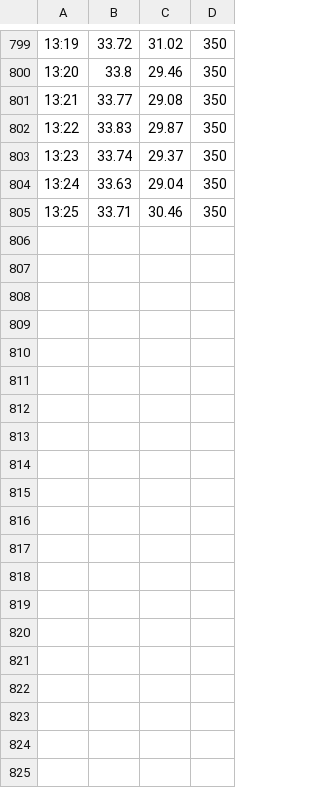
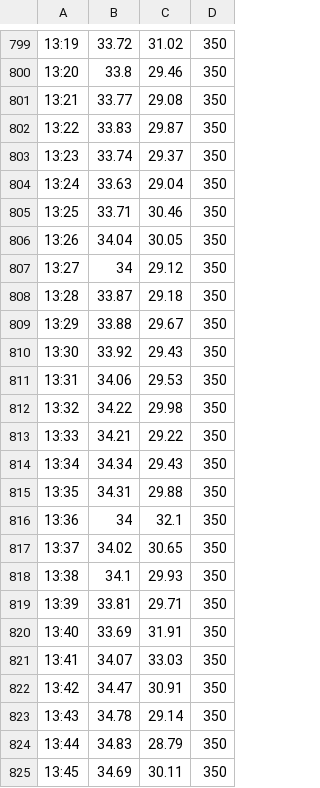
Before and after one commit to jpcoelhoATipbDOTpt/MAN4HEALTH, a CSV file: Docs/CSV dos dados coletados pelos nós IoT/CO2/CO2_20230628.csv, drawn as a sheet; only a part is shown, gaps mark what is left out; the diff covers the shown part only; the diff names each change by its address in the sheet, - before the commit and + after, or states it on an @@ line.

```diff
--- a/Docs/CSV dos dados coletados pelos nós IoT/CO2/CO2_20230628.csv
+++ b/Docs/CSV dos dados coletados pelos nós IoT/CO2/CO2_20230628.csv
+row 806: 13:26 | 34.04 | 30.05 | 350
+row 807: 13:27 | 34 | 29.12 | 350
+row 808: 13:28 | 33.87 | 29.18 | 350
+row 809: 13:29 | 33.88 | 29.67 | 350
+row 810: 13:30 | 33.92 | 29.43 | 350
+row 811: 13:31 | 34.06 | 29.53 | 350
+row 812: 13:32 | 34.22 | 29.98 | 350
+row 813: 13:33 | 34.21 | 29.22 | 350
+row 814: 13:34 | 34.34 | 29.43 | 350
+row 815: 13:35 | 34.31 | 29.88 | 350
+row 816: 13:36 | 34 | 32.1 | 350
+row 817: 13:37 | 34.02 | 30.65 | 350
+row 818: 13:38 | 34.1 | 29.93 | 350
+row 819: 13:39 | 33.81 | 29.71 | 350
+row 820: 13:40 | 33.69 | 31.91 | 350
+row 821: 13:41 | 34.07 | 33.03 | 350
+row 822: 13:42 | 34.47 | 30.91 | 350
+row 823: 13:43 | 34.78 | 29.14 | 350
+row 824: 13:44 | 34.83 | 28.79 | 350
+row 825: 13:45 | 34.69 | 30.11 | 350
```
Also changed, not shown: 29 added rows elsewhere in this file, Docs/CSV dos dados coletados pelos nós IoT/Nós IoT/No 1/No 1_20230628.csv, Docs/CSV dos dados coletados pelos nós IoT/Nós IoT/No 17/No 17_20230628.csv, 7 other files.
